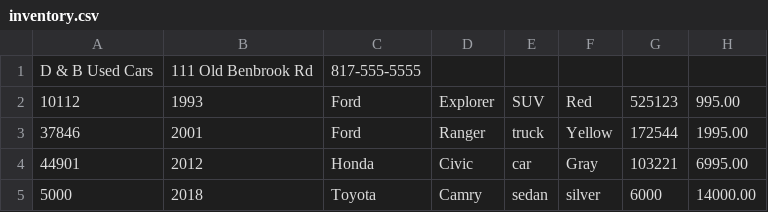
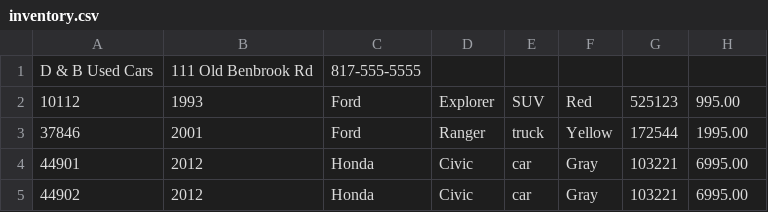
Before and after one commit to YearUpFall26-MohamedAlokr/workshops, a CSV file: adv-dealership-project/inventory.csv, drawn as a sheet.

```diff
--- a/adv-dealership-project/inventory.csv
+++ b/adv-dealership-project/inventory.csv
@@ -4,2 +4,2 @@ D & B Used Cars|111 Old Benbrook Rd|817-555-5555
 44901|2012|Honda|Civic|car|Gray|103221|6995.00
-5000|2018|Toyota|Camry|sedan|silver|6000|14000.00
+44902|2012|Honda|Civic|car|Gray|103221|6995.00
```
Also changed, not shown: adv-dealership-project/contracts.csv, 6 other files.
